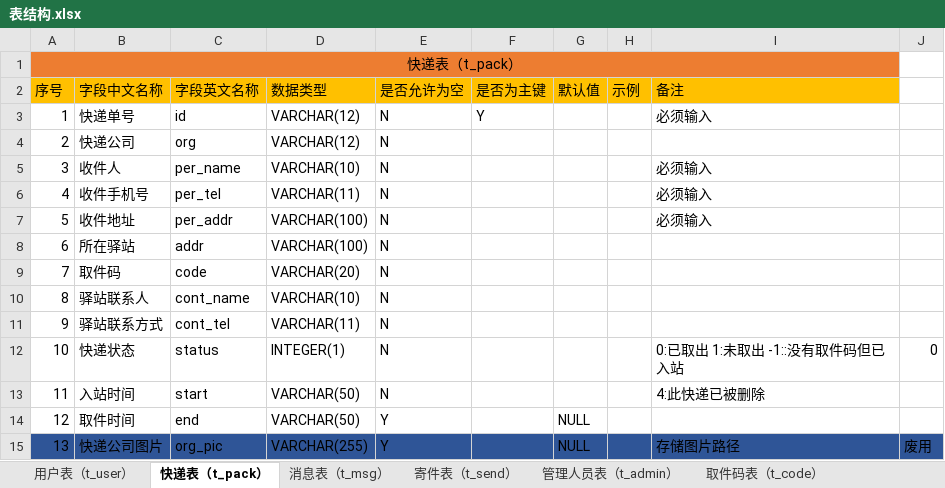
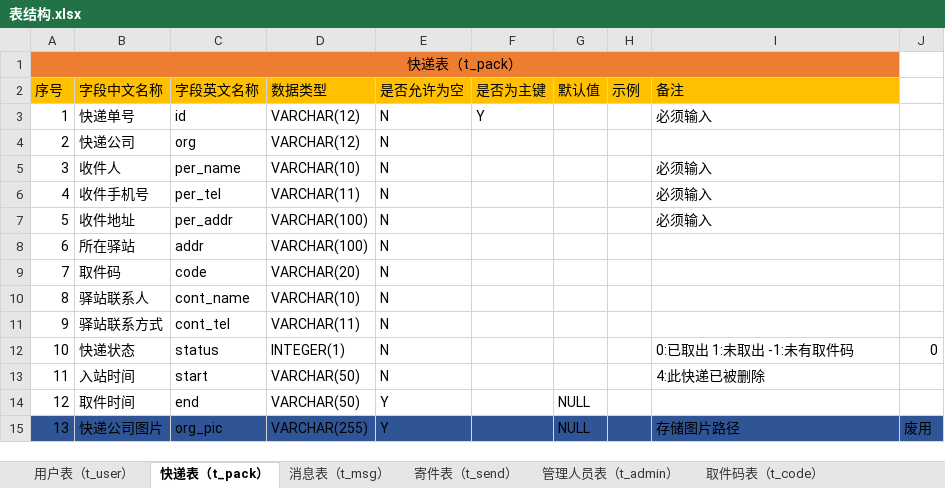
Before and after one commit to kirito66465/pack-java, an Excel workbook: src/main/resources/file/表结构.xlsx, sheet 快递表（t_pack）, drawn as a sheet; values as stored, in another font and other column widths than the file's, no borders; the diff names each change by its address in the sheet, - before the commit and + after, or states it on an @@ line.

```diff
--- a/src/main/resources/file/表结构.xlsx (sheet 快递表（t_pack）)
+++ b/src/main/resources/file/表结构.xlsx (sheet 快递表（t_pack）)
-I12 (备注): 0:已取出 1:未取出 -1::没有取件码但已入站
+I12 (备注): 0:已取出 1:未取出 -1:未有取件码
```
Also changed, not shown: sheet 寄件表（t_send）, 38 other files.
